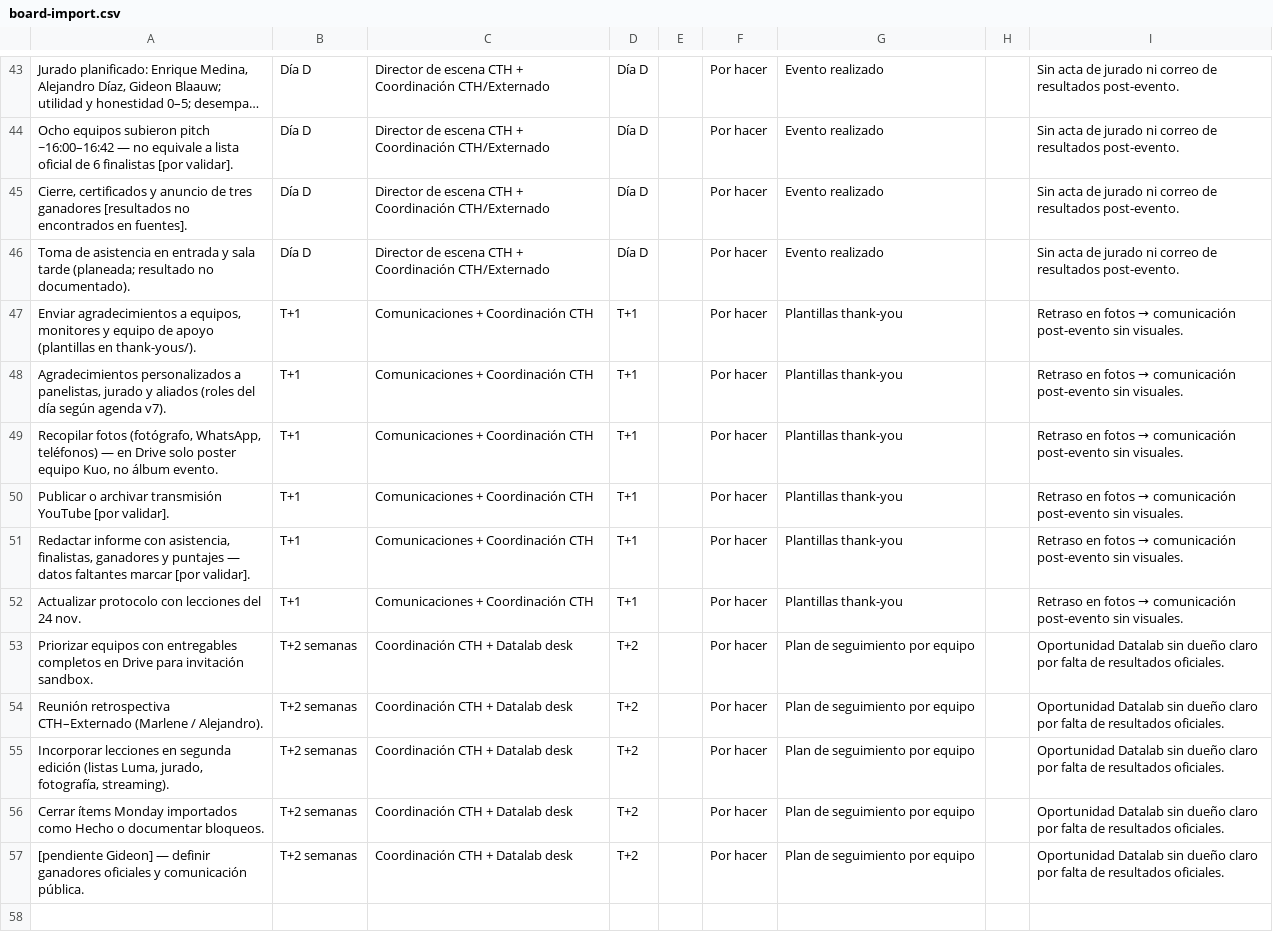
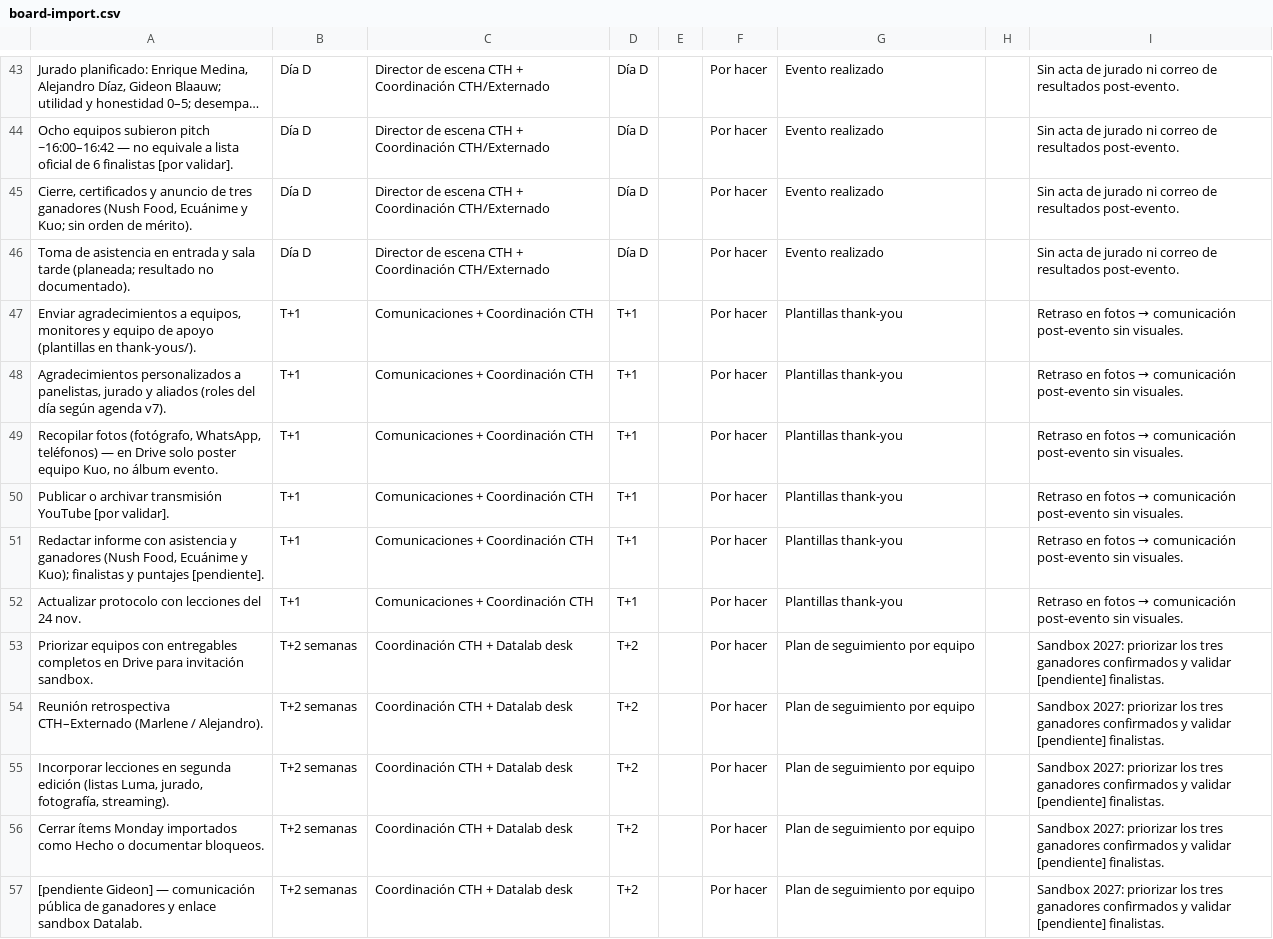
Before and after one commit to gideonblaauw-creator/cth-plugin, a CSV file: decks/dataton-2026-post-event/monday/board-import.csv, drawn as a sheet; only a part is shown, gaps mark what is left out; long unchanged cells end in …; the diff names each change by its address in the sheet, - before the commit and + after, or states it on an @@ line.

```diff
--- a/decks/dataton-2026-post-event/monday/board-import.csv
+++ b/decks/dataton-2026-post-event/monday/board-import.csv
-A45: …tres ganadores [resultados no encontrados en fuentes].
+A45: …tres ganadores (Nush Food, Ecuánime y Kuo; sin orden de mérito).
-A51: …informe con asistencia, finalistas, ganadores y puntajes — datos faltantes marcar [por validar].
+A51: …informe con asistencia y ganadores (Nush Food, Ecuánime y Kuo); finalistas y puntajes [pendiente].
-I53:I57: Oportunidad Datalab sin dueño claro por falta de resultados oficiales.
+I53:I57: Sandbox 2027: priorizar los tres ganadores confirmados y validar [pendiente] finalistas.
-A57: …Gideon] — definir ganadores oficiales y comunicación pública.
+A57: …Gideon] — comunicación pública de ganadores y enlace sandbox Datalab.
```
Also changed, not shown: 10 other files.
